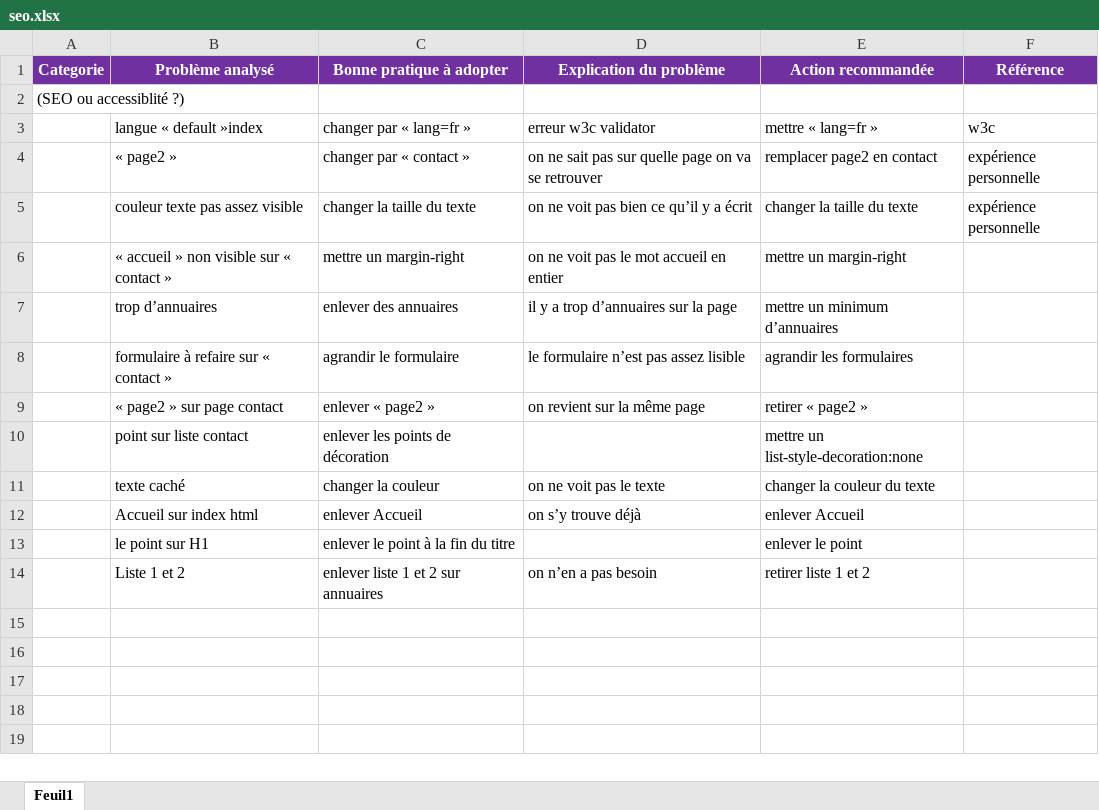
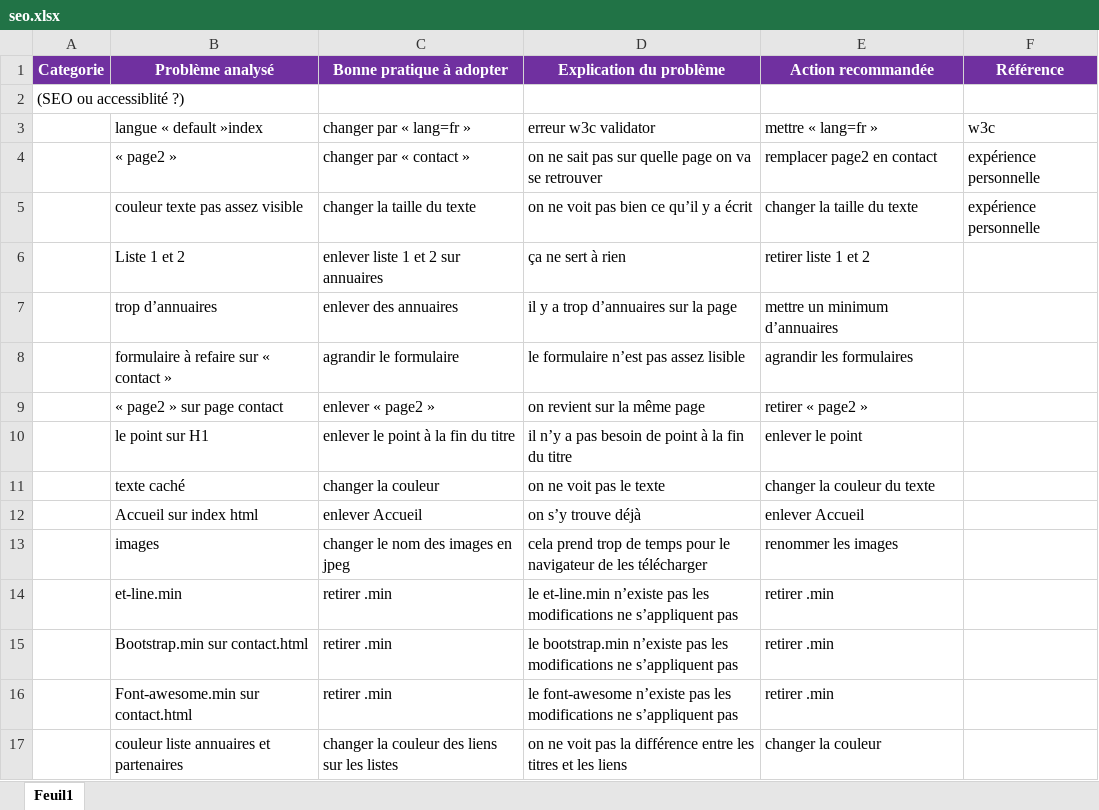
Before and after one commit to CISSOU0511/la-chouette-agence, an Excel workbook: seo.xlsx, sheet Feuil1, drawn as a sheet; values as stored, in another font and other column widths than the file's, no borders; removed rows and columns are numbered as before the commit, all else as after; the diff names each change by its address in the sheet, - before the commit and + after, or states it on an @@ line.

```diff
--- a/seo.xlsx (sheet Feuil1)
+++ b/seo.xlsx (sheet Feuil1)
-row 6:  | « accueil » non visible sur « contact » | mettre un margin-right | on ne voit pas le mot accueil en entier | mettre un margin-right
+row 6:  | Liste 1 et 2 | enlever liste 1 et 2 sur annuaires | ça ne sert à rien | retirer liste 1 et 2
-row 10:  | point sur liste contact | enlever les points de décoration |  | mettre un list-style-decoration:none
+row 10:  | le point sur H1 | enlever le point à la fin du titre | il n’y a pas besoin de point à la fin du titre | enlever le point
-row 13:  | le point sur H1 | enlever le point à la fin du titre |  | enlever le point
-row 14:  | Liste 1 et 2 | enlever liste 1 et 2 sur annuaires | on n’en a pas besoin | retirer liste 1 et 2
+row 13:  | images | changer le nom des images en jpeg | cela prend trop de temps pour le navigateur de les télécharger | renommer les images
+row 14:  | et-line.min | retirer .min | le et-line.min n’existe pas les modifications ne s’appliquent pas | retirer .min
+row 15:  | Bootstrap.min sur contact.html | retirer .min | le bootstrap.min n’existe pas les modifications ne s’appliquent pas | retirer .min
+row 16:  | Font-awesome.min sur contact.html | retirer .min | le font-awesome n’existe pas les modifications ne s’appliquent pas | retirer .min
+row 17:  | couleur liste annuaires et partenaires | changer la couleur des liens sur les listes | on ne voit pas la différence entre les titres et les liens | changer la couleur
```
Also changed, not shown: 6 other files.
